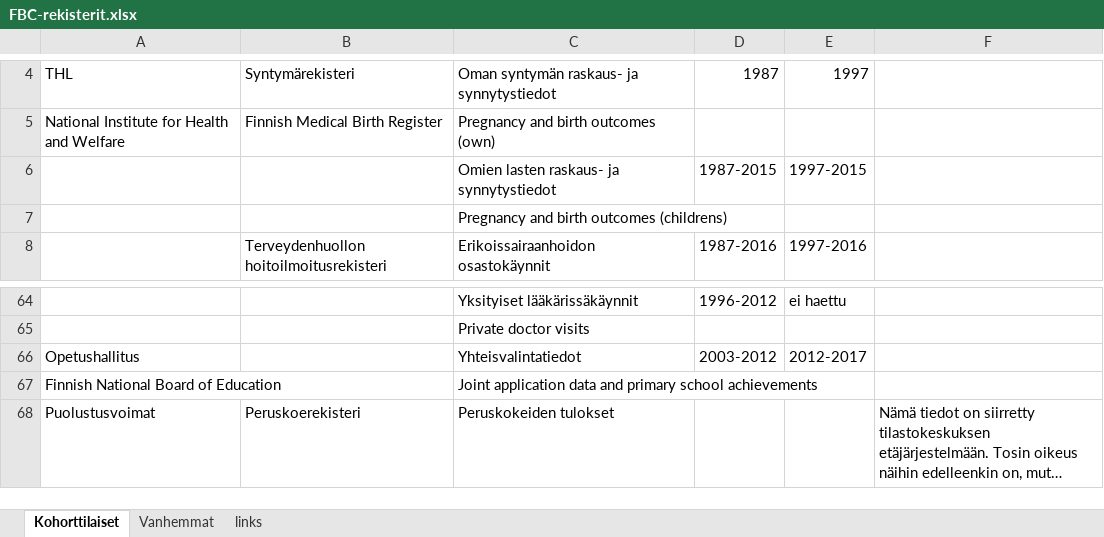
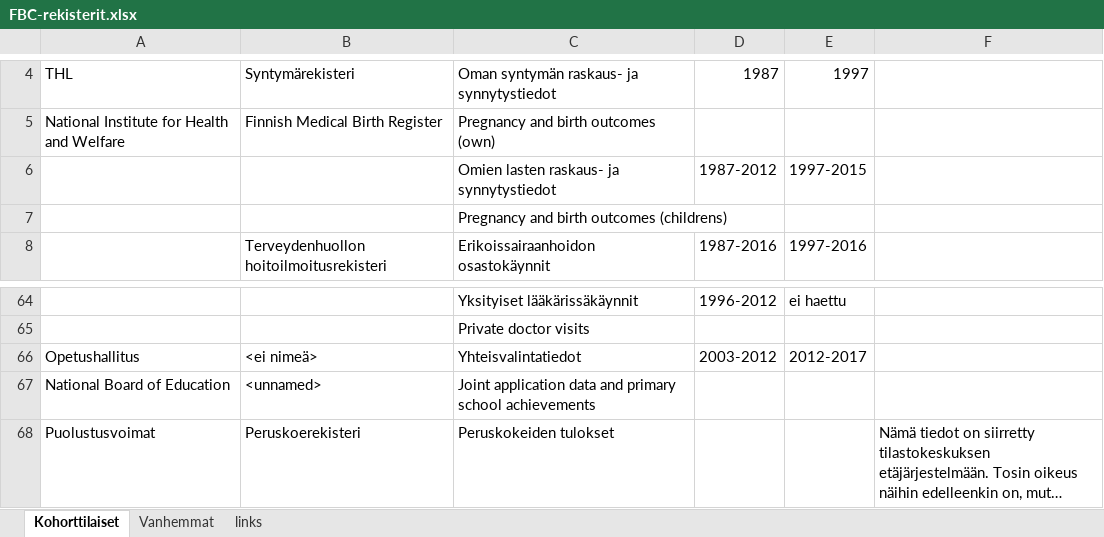
Before and after one commit to sakasute/meta-visu, an Excel workbook: python/FBC-rekisterit.xlsx, sheet Kohorttilaiset, drawn as a sheet; only a part is shown, gaps mark what is left out; long unchanged cells end in …; values as stored, in another font and other column widths than the file's, no cell formats; charts and pictures not drawn; the diff names each change by its address in the sheet, - before the commit and + after, or states it on an @@ line.

```diff
--- a/python/FBC-rekisterit.xlsx (sheet Kohorttilaiset)
+++ b/python/FBC-rekisterit.xlsx (sheet Kohorttilaiset)
-D6: 1987-2015
+D6: 1987-2012
-B66: (empty)
+B66: <ei nimeä>
-A67: Finnish National Board of Education
+A67: National Board of Education
-B67: (empty)
+B67: <unnamed>
```
Also changed, not shown: sheet links, sheet Vanhemmat, cell formats, charts or pictures, 8 other files.
